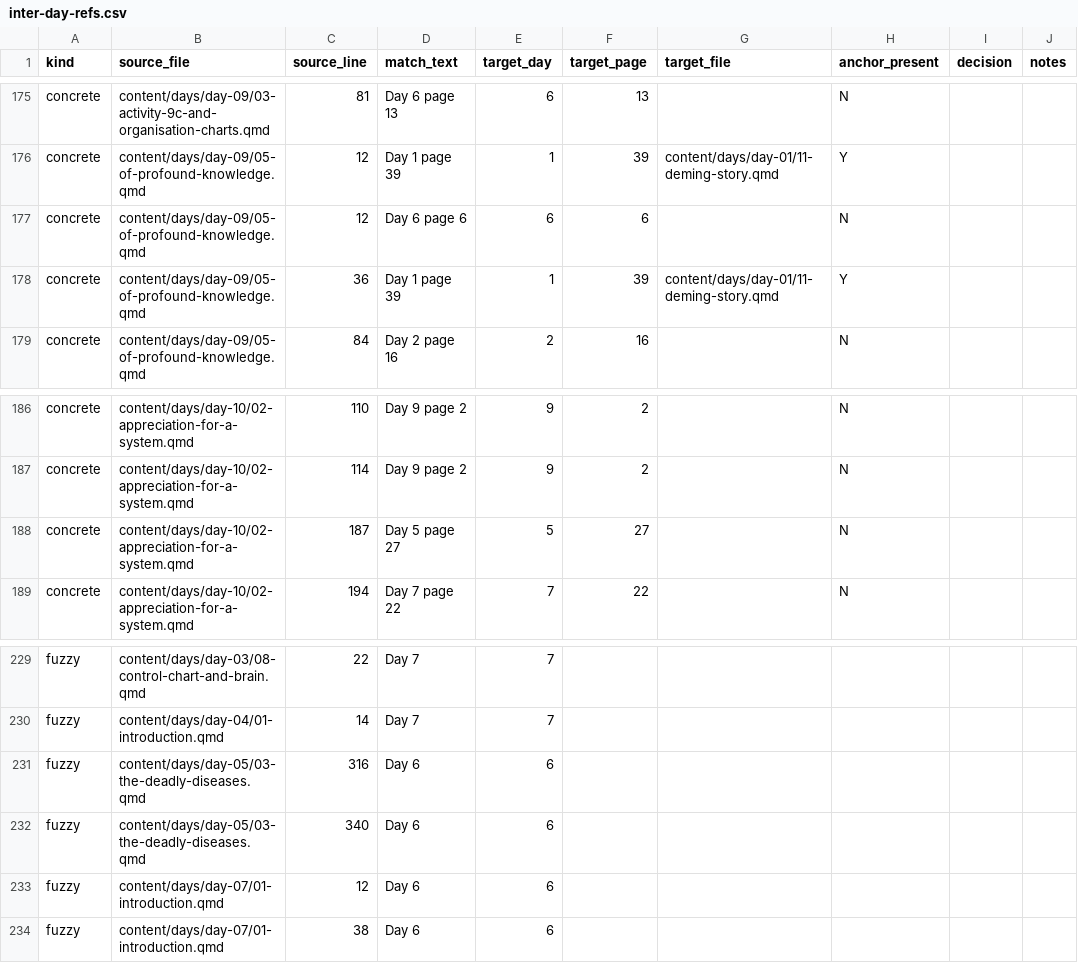
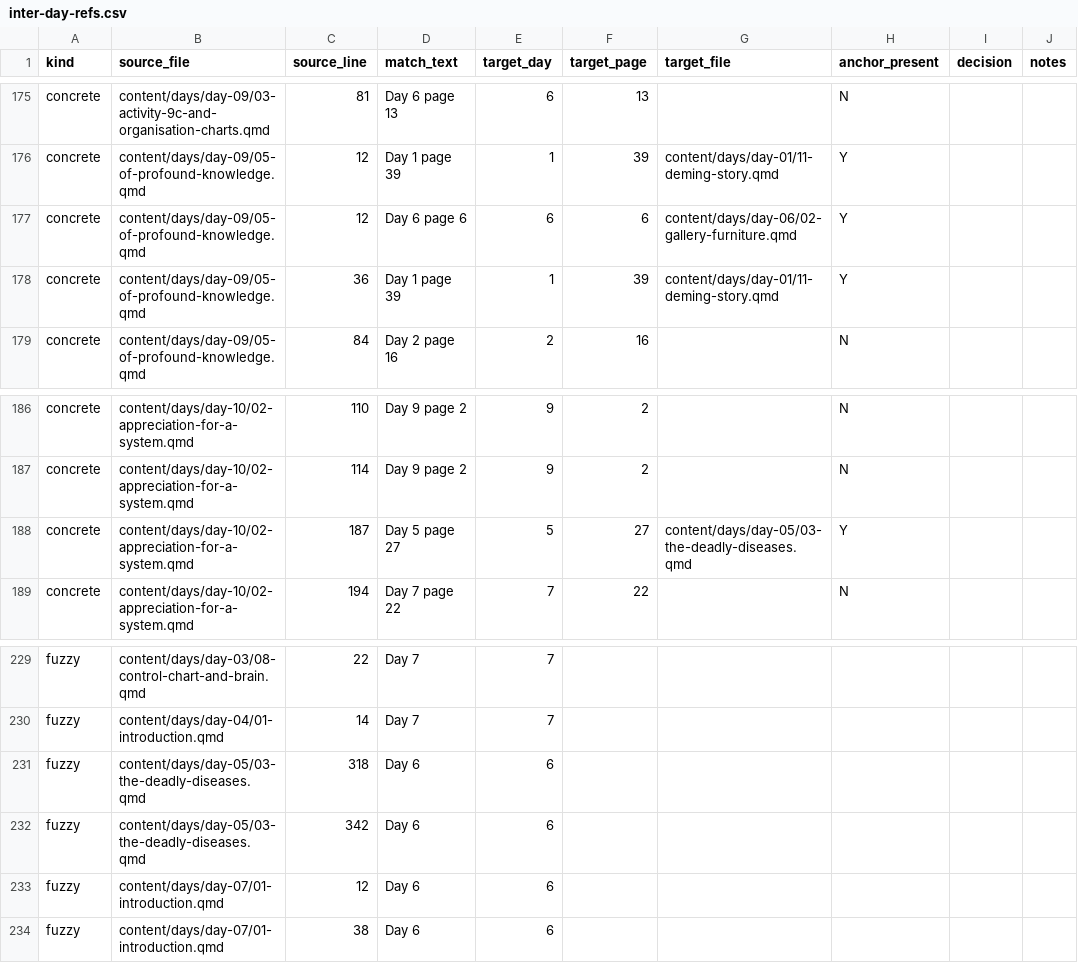
Before and after one commit to lddurbin/twelve_days_to_deming, a CSV file: workflow/inter-day-refs.csv, drawn as a sheet; only a part is shown, gaps mark what is left out; the diff covers the shown part only; the diff names each change by its address in the sheet, - before the commit and + after, or states it on an @@ line.

```diff
--- a/workflow/inter-day-refs.csv
+++ b/workflow/inter-day-refs.csv
-G177 (target_file): (empty)
+G177 (target_file): content/days/day-06/02-gallery-furniture.qmd
-H177 (anchor_present): N
+H177 (anchor_present): Y
-G188 (target_file): (empty)
+G188 (target_file): content/days/day-05/03-the-deadly-diseases.qmd
-H188 (anchor_present): N
+H188 (anchor_present): Y
-C231 (source_line): 316
+C231 (source_line): 318
-C232 (source_line): 340
+C232 (source_line): 342
```
Also changed, not shown: 30 edited cells elsewhere in this file, 10 other files.
